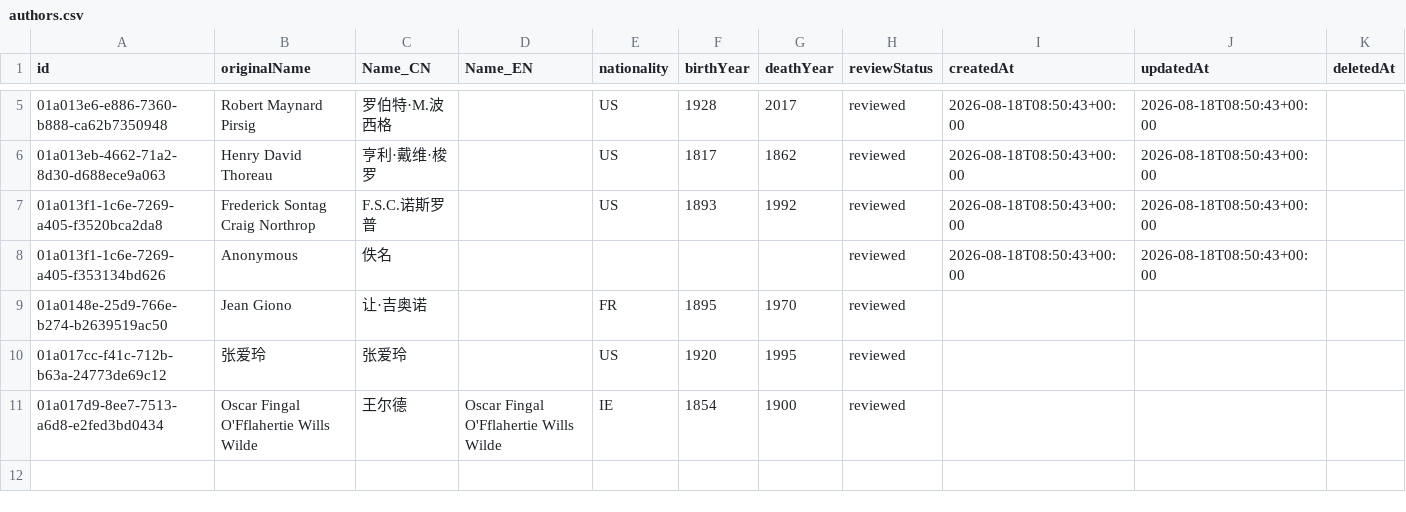
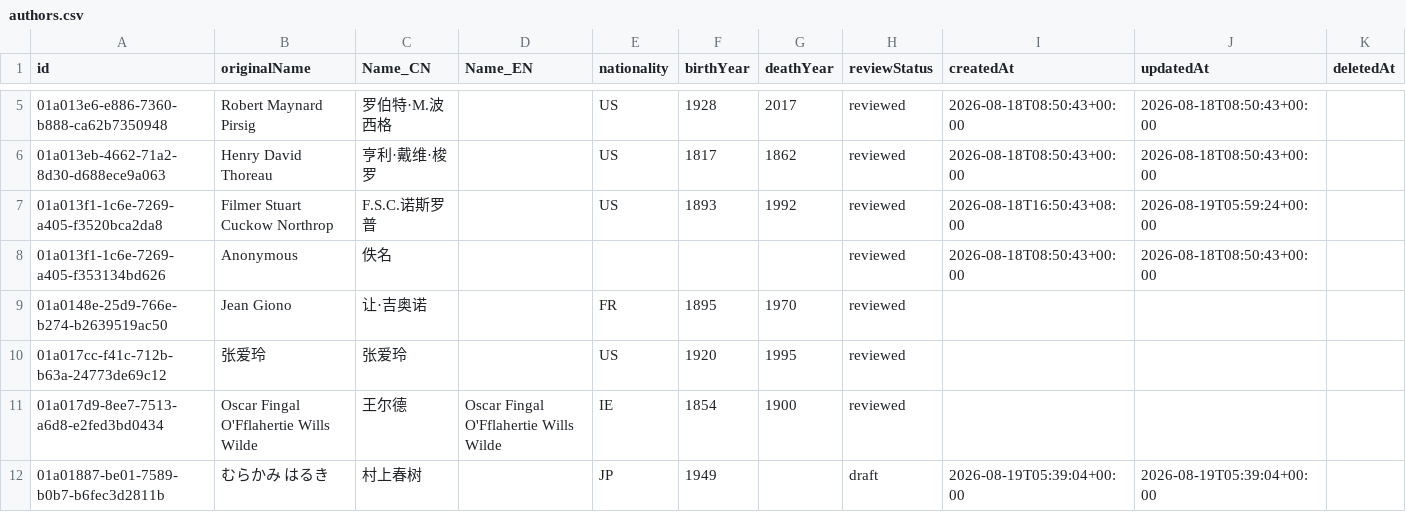
Before and after one commit to threekd/echo-graph, a CSV file: data/real/authors.csv, drawn as a sheet; only a part is shown, gaps mark what is left out.

```diff
--- a/data/real/authors.csv
+++ b/data/real/authors.csv
@@ -6,3 +6,3 @@
 01a013eb-4662-71a2-8d30-d688ece9a063,Henry David Thoreau,亨利·戴维·梭罗,,US,1817,1862,reviewed,2026-08-18T08:50:43+00:00,2026-08-18T08:50:43+00:00,
-01a013f1-1c6e-7269-a405-f3520bca2da8,Frederick Sontag Craig Northrop,F.S.C.诺斯罗普,,US,1893,1992,reviewed,2026-08-18T08:50:43+00:00,2026-08-18T08:50:43+00:00,
+01a013f1-1c6e-7269-a405-f3520bca2da8,Filmer Stuart Cuckow Northrop,F.S.C.诺斯罗普,,US,1893,1992,reviewed,2026-08-18T16:50:43+08:00,2026-08-19T05:59:24+00:00,
 01a013f1-1c6e-7269-a405-f353134bd626,Anonymous,佚名,,,,,reviewed,2026-08-18T08:50:43+00:00,2026-08-18T08:50:43+00:00,
@@ -11 +11,2 @@
 01a017d9-8ee7-7513-a6d8-e2fed3bd0434,Oscar Fingal O'Fflahertie Wills Wilde,王尔德,Oscar Fingal O'Fflahertie Wills Wilde,IE,1854,1900,reviewed,,,
+01a01887-be01-7589-b0b7-b6fec3d2811b,むらかみ はるき,村上春树,,JP,1949,,draft,2026-08-19T05:39:04+00:00,2026-08-19T05:39:04+00:00,
```
Also changed, not shown: data/real/works.csv, 10 other files.
